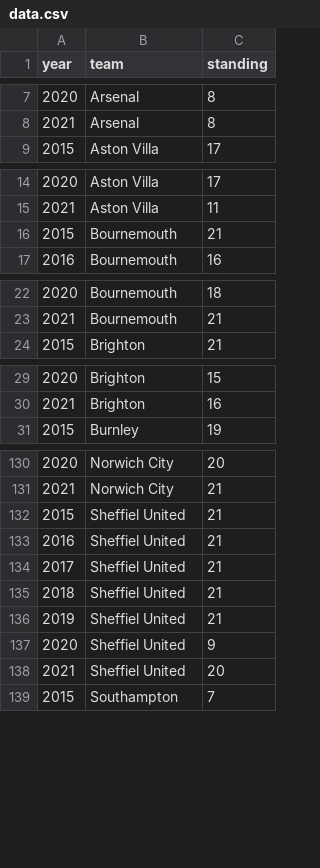
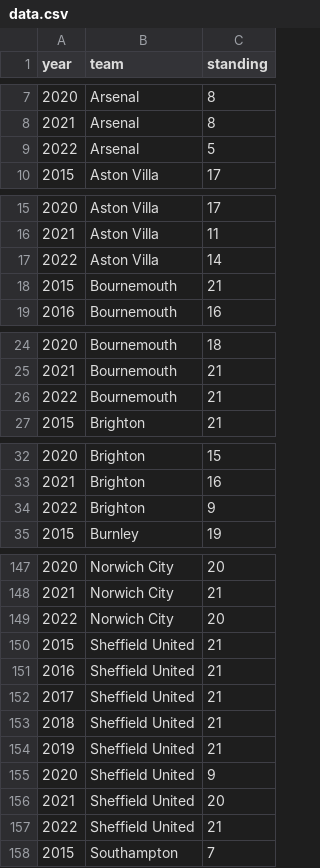
Before and after one commit to jarkkotulensalo/premier-league-standings, a CSV file: data/data.csv, drawn as a sheet; only a part is shown, gaps mark what is left out; the diff covers the shown part only.

```diff
--- a/data/data.csv
+++ b/data/data.csv
@@ -8,2 +8,3 @@
 2021;Arsenal;8
+2022;Arsenal;5
 2015;Aston Villa;17
@@ -15,2 +16,3 @@
 2021;Aston Villa;11
+2022;Aston Villa;14
 2015;Bournemouth;21
@@ -23,2 +25,3 @@
 2021;Bournemouth;21
+2022;Bournemouth;21
 2015;Brighton;21
@@ -30,2 +33,3 @@
 2021;Brighton;16
+2022;Brighton;9
 2015;Burnley;19
@@ -131,9 +148,11 @@
 2021;Norwich City;21
-2015;Sheffiel United;21
-2016;Sheffiel United;21
-2017;Sheffiel United;21
-2018;Sheffiel United;21
-2019;Sheffiel United;21
-2020;Sheffiel United;9
-2021;Sheffiel United;20
+2022;Norwich City;20
+2015;Sheffield United;21
+2016;Sheffield United;21
+2017;Sheffield United;21
+2018;Sheffield United;21
+2019;Sheffield United;21
+2020;Sheffield United;9
+2021;Sheffield United;20
+2022;Sheffield United;21
 2015;Southampton;7
```
Also changed, not shown: 21 added rows elsewhere in this file, 2 other files.
